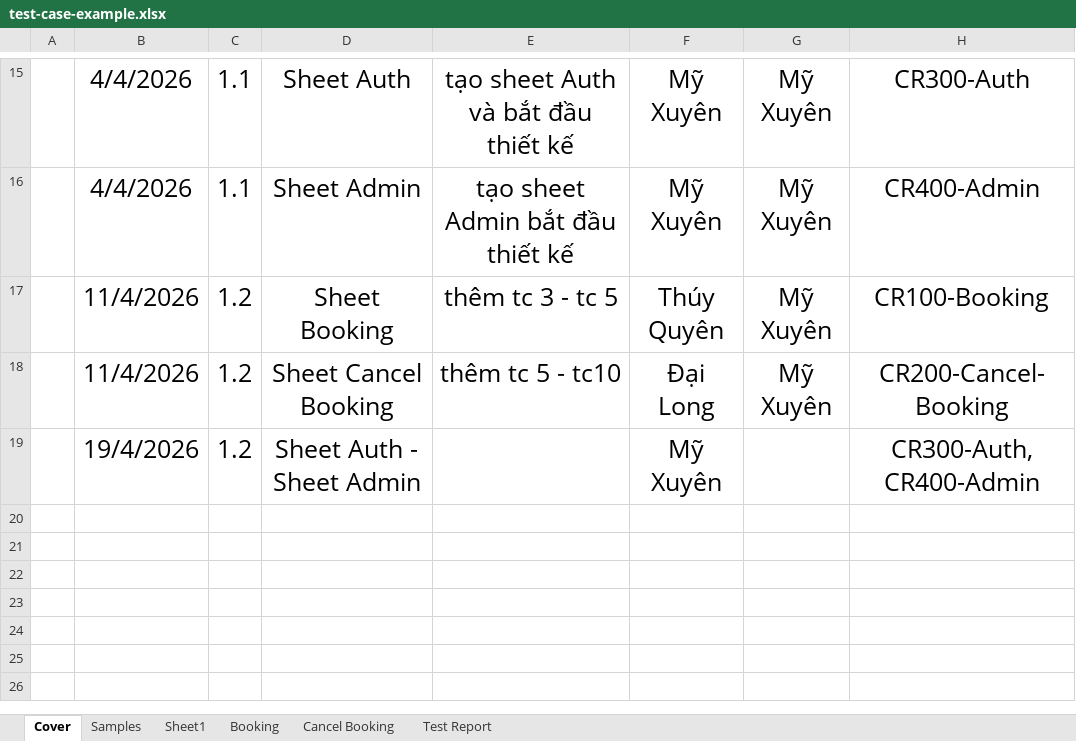
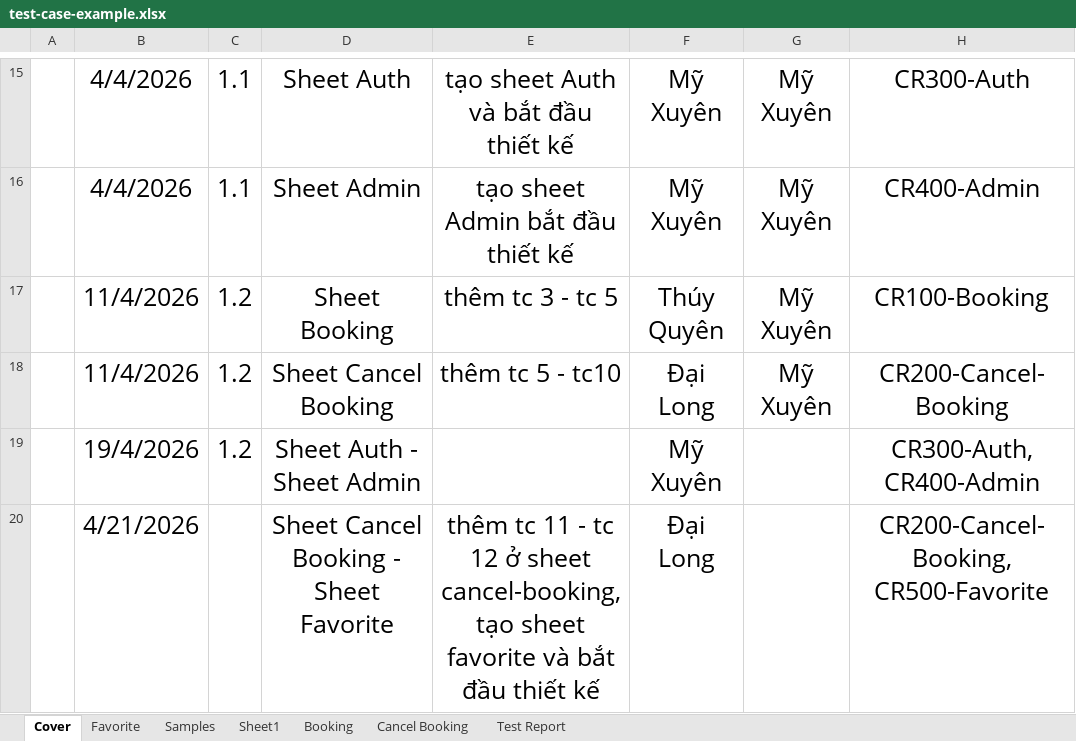
Before and after one commit to ptmxien1811/sports-field-booking-management, an Excel workbook: test-case-example.xlsx, sheet Cover, drawn as a sheet; only a part is shown, gaps mark what is left out; values as stored, in another font and other column widths than the file's, no borders; the diff names each change by its address in the sheet, - before the commit and + after, or states it on an @@ line.

Commit message:
edit testcases in cancel-booking and add fav testcases

```diff
--- a/test-case-example.xlsx (sheet Cover)
+++ b/test-case-example.xlsx (sheet Cover)
+sheet tab: Favorite
+row 20:  | 4/21/2026 |  | Sheet Cancel Booking - Sheet Favorite | thêm tc 11 - tc 12 ở sheet cancel-booking, tạo sheet favorite và bắt đầu thiết kế | Đại Long |  | CR200-Cancel-Booking, CR500-Favorite
```
Also changed, not shown: sheet Cancel Booking.
